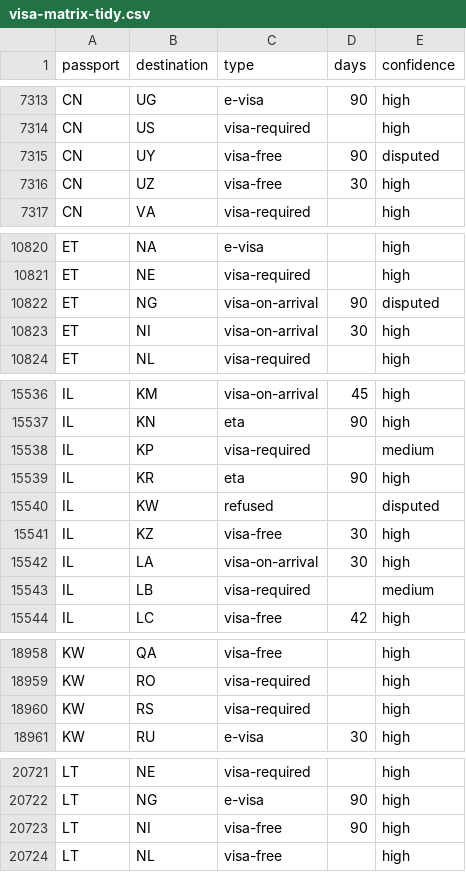
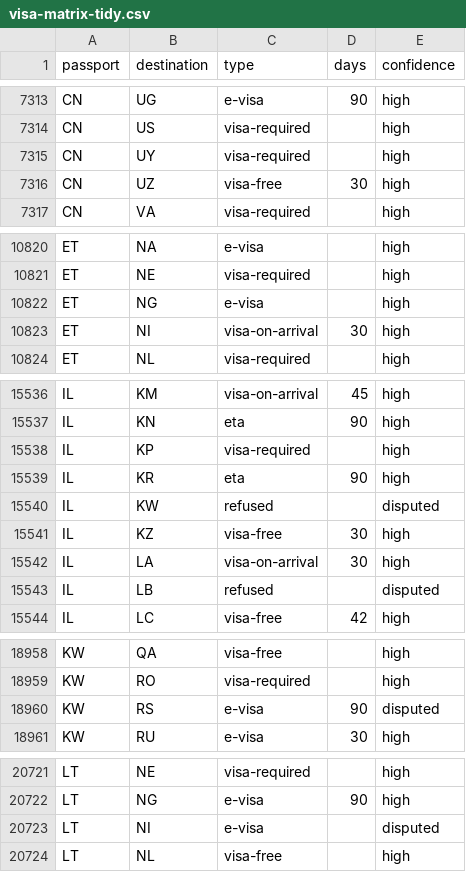
Before and after one commit to xpressmike/visa-matrix, a CSV file: data/visa-matrix-tidy.csv, drawn as a sheet; only a part is shown, gaps mark what is left out; the diff covers the shown part only.

```diff
--- a/data/visa-matrix-tidy.csv
+++ b/data/visa-matrix-tidy.csv
@@ -7314,3 +7314,3 @@ CN,UG,e-visa,90,high
 CN,US,visa-required,,high
-CN,UY,visa-free,90,disputed
+CN,UY,visa-required,,high
 CN,UZ,visa-free,30,high
@@ -10821,3 +10821,3 @@ ET,NA,e-visa,,high
 ET,NE,visa-required,,high
-ET,NG,visa-on-arrival,90,disputed
+ET,NG,e-visa,,high
 ET,NI,visa-on-arrival,30,high
@@ -15537,3 +15537,3 @@ IL,KM,visa-on-arrival,45,high
 IL,KN,eta,90,high
-IL,KP,visa-required,,medium
+IL,KP,visa-required,,high
 IL,KR,eta,90,high
@@ -15542,3 +15542,3 @@ IL,KZ,visa-free,30,high
 IL,LA,visa-on-arrival,30,high
-IL,LB,visa-required,,medium
+IL,LB,refused,,disputed
 IL,LC,visa-free,42,high
@@ -18959,3 +18959,3 @@ KW,QA,visa-free,,high
 KW,RO,visa-required,,high
-KW,RS,visa-required,,high
+KW,RS,e-visa,90,disputed
 KW,RU,e-visa,30,high
@@ -20722,3 +20722,3 @@ LT,NE,visa-required,,high
 LT,NG,e-visa,90,high
-LT,NI,visa-free,90,high
+LT,NI,e-visa,,disputed
 LT,NL,visa-free,,high
```
Also changed, not shown: 91 edited cells elsewhere in this file, data/visa-matrix-iso2.csv, 1 other file.
